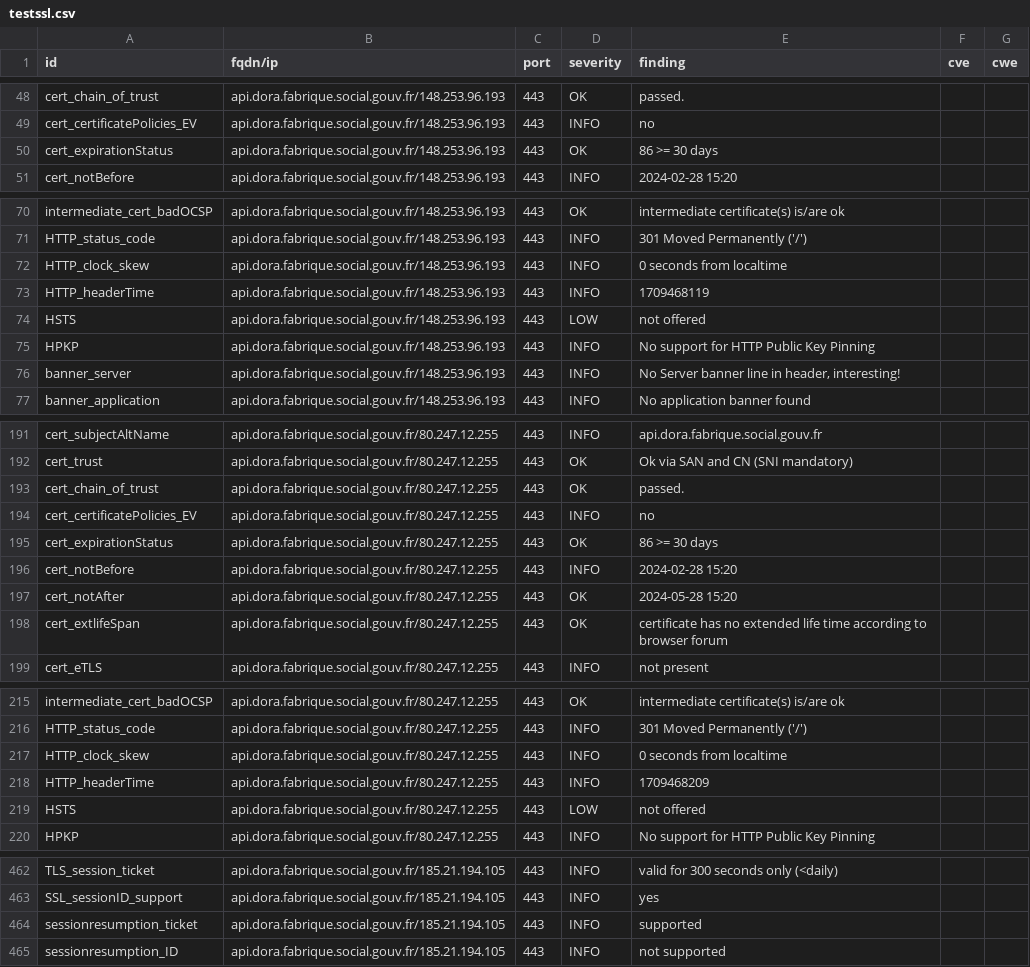
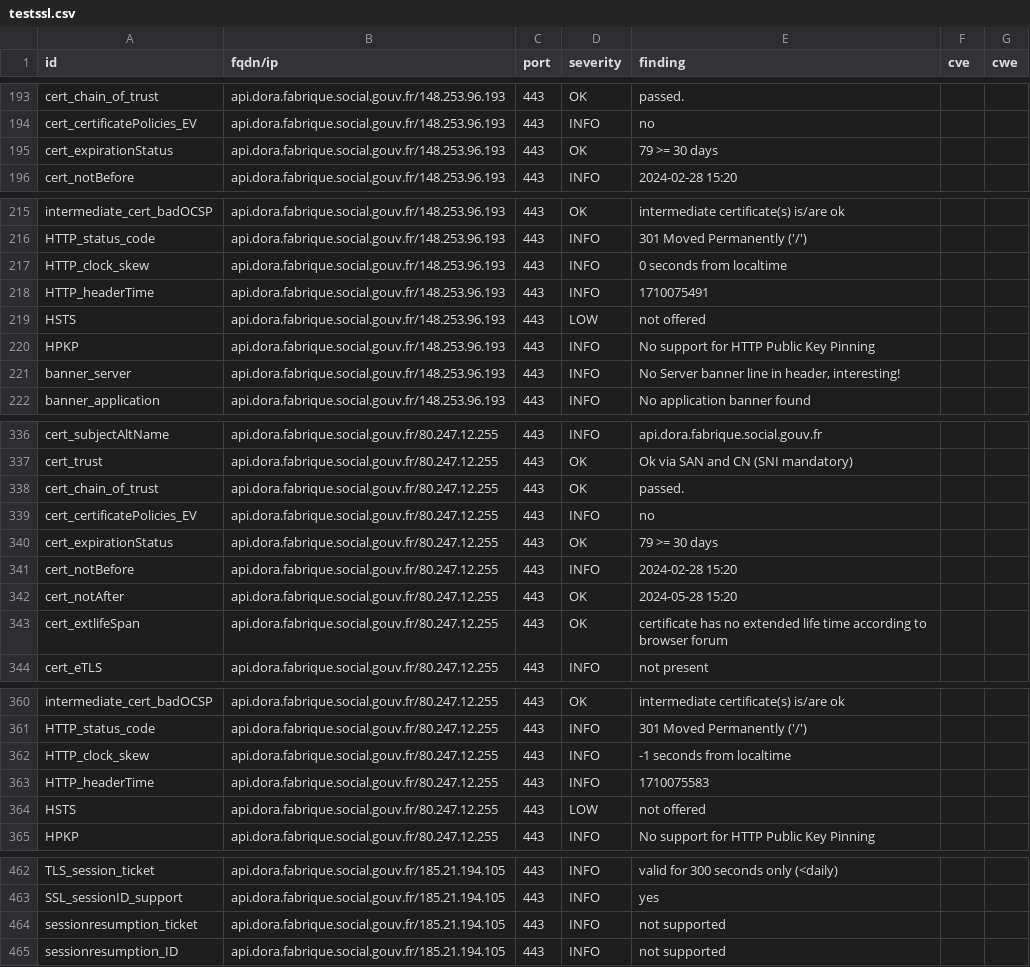
Before and after one commit to pmallein/dashlord, a CSV file: results/aHR0cHM6Ly9hcGkuZG9yYS5mYWJyaXF1ZS5zb2NpYWwuZ291di5mci9waW5nLw==/testssl.csv, drawn as a sheet; only a part is shown, gaps mark what is left out; the diff covers the shown part only.

```diff
--- a/results/aHR0cHM6Ly9hcGkuZG9yYS5mYWJyaXF1ZS5zb2NpYWwuZ291di5mci9waW5nLw==/testssl.csv
+++ b/results/aHR0cHM6Ly9hcGkuZG9yYS5mYWJyaXF1ZS5zb2NpYWwuZ291di5mci9waW5nLw==/testssl.csv
@@ -49,3 +194,3 @@
 "cert_certificatePolicies_EV","api.dora.fabrique.social.gouv.fr/148.253.96.193","443","INFO","no","",""
-"cert_expirationStatus","api.dora.fabrique.social.gouv.fr/148.253.96.193","443","OK","86 >= 30 days","",""
+"cert_expirationStatus","api.dora.fabrique.social.gouv.fr/148.253.96.193","443","OK","79 >= 30 days","",""
 "cert_notBefore","api.dora.fabrique.social.gouv.fr/148.253.96.193","443","INFO","2024-02-28 15:20","",""
@@ -72,3 +217,3 @@
 "HTTP_clock_skew","api.dora.fabrique.social.gouv.fr/148.253.96.193","443","INFO","0 seconds from localtime","",""
-"HTTP_headerTime","api.dora.fabrique.social.gouv.fr/148.253.96.193","443","INFO","1709468119","",""
+"HTTP_headerTime","api.dora.fabrique.social.gouv.fr/148.253.96.193","443","INFO","1710075491","",""
 "HSTS","api.dora.fabrique.social.gouv.fr/148.253.96.193","443","LOW","not offered","",""
@@ -194,3 +339,3 @@
 "cert_certificatePolicies_EV","api.dora.fabrique.social.gouv.fr/80.247.12.255","443","INFO","no","",""
-"cert_expirationStatus","api.dora.fabrique.social.gouv.fr/80.247.12.255","443","OK","86 >= 30 days","",""
+"cert_expirationStatus","api.dora.fabrique.social.gouv.fr/80.247.12.255","443","OK","79 >= 30 days","",""
 "cert_notBefore","api.dora.fabrique.social.gouv.fr/80.247.12.255","443","INFO","2024-02-28 15:20","",""
@@ -216,4 +361,4 @@
 "HTTP_status_code","api.dora.fabrique.social.gouv.fr/80.247.12.255","443","INFO","301 Moved Permanently ('/')","",""
-"HTTP_clock_skew","api.dora.fabrique.social.gouv.fr/80.247.12.255","443","INFO","0 seconds from localtime","",""
-"HTTP_headerTime","api.dora.fabrique.social.gouv.fr/80.247.12.255","443","INFO","1709468209","",""
+"HTTP_clock_skew","api.dora.fabrique.social.gouv.fr/80.247.12.255","443","INFO","-1 seconds from localtime","",""
+"HTTP_headerTime","api.dora.fabrique.social.gouv.fr/80.247.12.255","443","INFO","1710075583","",""
 "HSTS","api.dora.fabrique.social.gouv.fr/80.247.12.255","443","LOW","not offered","",""
@@ -463,3 +463,3 @@
 "SSL_sessionID_support","api.dora.fabrique.social.gouv.fr/185.21.194.105","443","INFO","yes","",""
-"sessionresumption_ticket","api.dora.fabrique.social.gouv.fr/185.21.194.105","443","INFO","supported","",""
+"sessionresumption_ticket","api.dora.fabrique.social.gouv.fr/185.21.194.105","443","INFO","not supported","",""
 "sessionresumption_ID","api.dora.fabrique.social.gouv.fr/185.21.194.105","443","INFO","not supported","",""
```
Also changed, not shown: 2 added rows, 2 removed rows, 143 moved rows and 2 edited cells elsewhere in this file, 10 other files.
